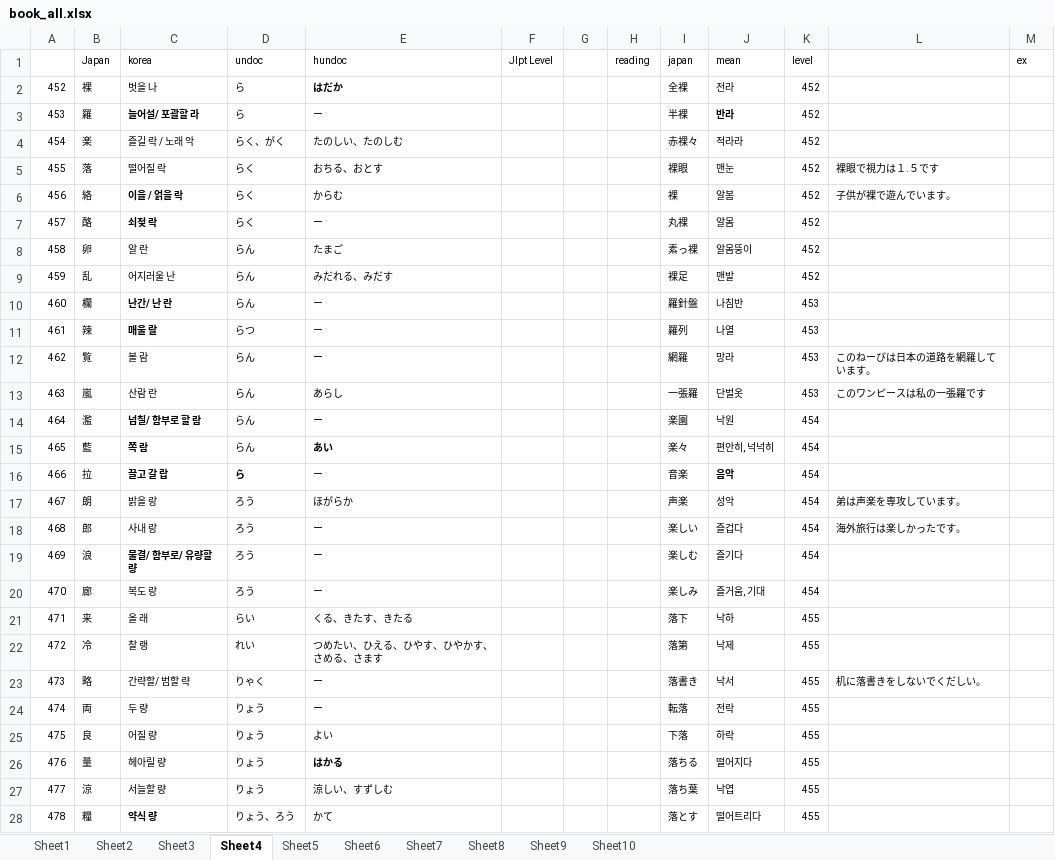
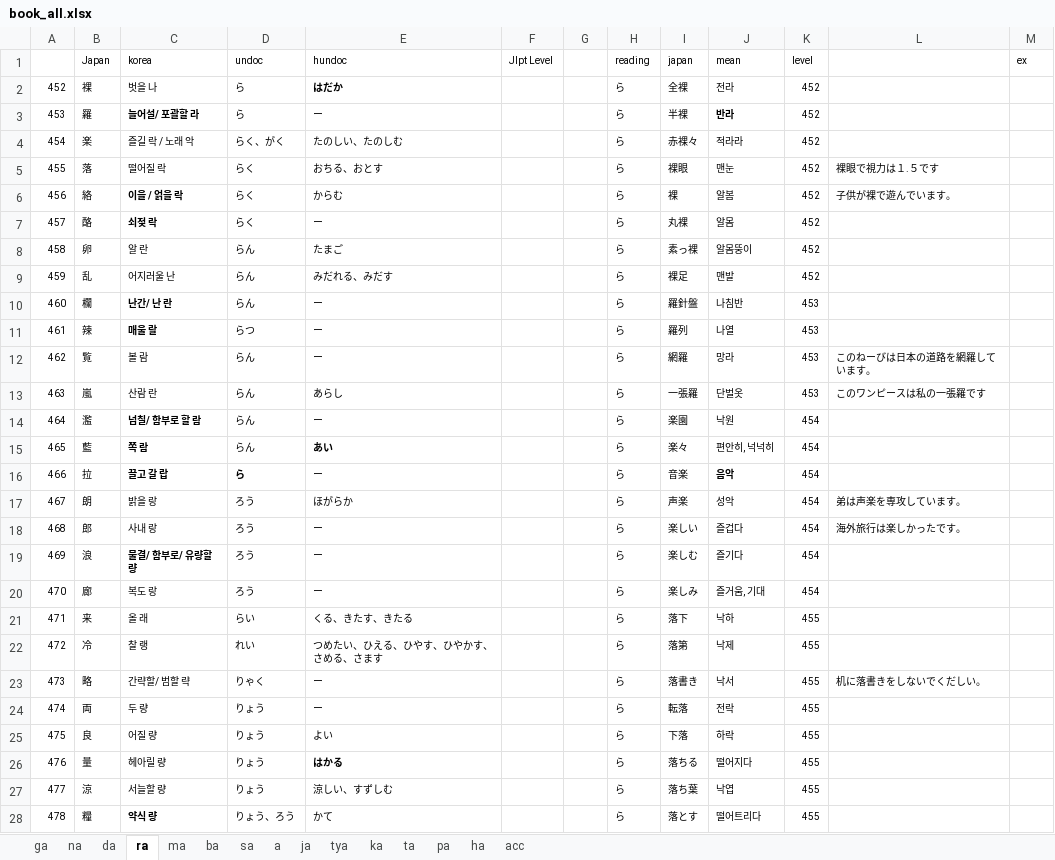
Before and after one commit to wonjongseo/toeic-voca, an Excel workbook: public/book_all.xlsx, sheet ra, drawn as a sheet; only a part is shown; values as stored, in another font and other column widths than the file's, no borders; the diff covers the shown part only; the diff names each change by its address in the sheet, - before the commit and + after, or states it on an @@ line.

```diff
--- a/public/book_all.xlsx (sheet ra)
+++ b/public/book_all.xlsx (sheet ra)
-sheet tab: Sheet1
+sheet tab: ga
-sheet tab: Sheet2
+sheet tab: na
-sheet tab: Sheet3
+sheet tab: da
-sheet tab: Sheet4
+sheet tab: ra
-sheet tab: Sheet5
+sheet tab: ma
-sheet tab: Sheet6
+sheet tab: ba
-sheet tab: Sheet7
+sheet tab: sa
-sheet tab: Sheet8
+sheet tab: a
-sheet tab: Sheet9
+sheet tab: ja
-sheet tab: Sheet10
+sheet tab: ha
+sheet tab: tya
+sheet tab: ka
+sheet tab: ta
+sheet tab: pa
+sheet tab: acc
-H2:H28 (reading): (empty)
+H2:H28 (reading): ら
```
Also changed, not shown: 524 edited cells elsewhere in this sheet, sheet ha, sheet ba, sheet a, sheet ma, sheet sa, sheet ga, 2 other files.
